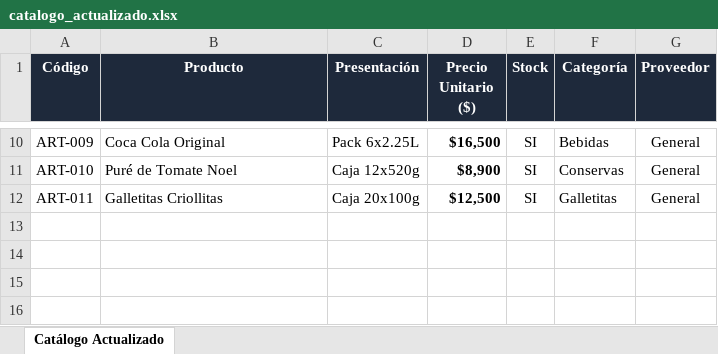
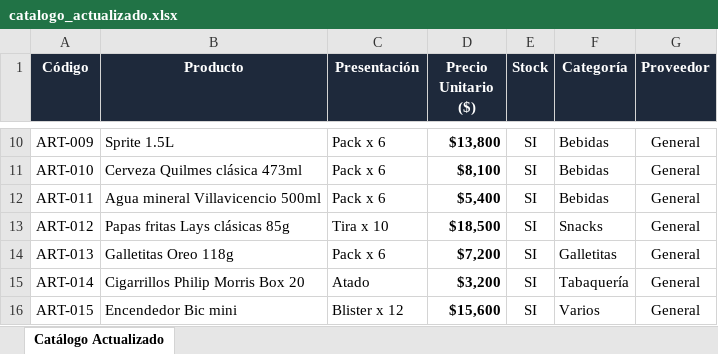
Before and after one commit to jcoloma81/sofia_ai_agency, an Excel workbook: assets/catalogo_actualizado.xlsx, sheet Catálogo Actualizado, drawn as a sheet; only a part is shown, gaps mark what is left out; values as stored, in another font and other column widths than the file's, no borders; the diff covers the shown part only; the diff names each change by its address in the sheet, - before the commit and + after, or states it on an @@ line.

```diff
--- a/assets/catalogo_actualizado.xlsx (sheet Catálogo Actualizado)
+++ b/assets/catalogo_actualizado.xlsx (sheet Catálogo Actualizado)
-B10 (Producto): Coca Cola Original
+B10 (Producto): Sprite 1.5L
-C10 (Presentación): Pack 6x2.25L
+C10 (Presentación): Pack x 6
-D10 (Precio Unitario ($)): $16,500
+D10 (Precio Unitario ($)): $13,800
-B11 (Producto): Puré de Tomate Noel
+B11 (Producto): Cerveza Quilmes clásica 473ml
-C11 (Presentación): Caja 12x520g
+C11 (Presentación): Pack x 6
-D11 (Precio Unitario ($)): $8,900
+D11 (Precio Unitario ($)): $8,100
-F11 (Categoría): Conservas
+F11 (Categoría): Bebidas
-B12 (Producto): Galletitas Criollitas
+B12 (Producto): Agua mineral Villavicencio 500ml
-C12 (Presentación): Caja 20x100g
+C12 (Presentación): Pack x 6
-D12 (Precio Unitario ($)): $12,500
+D12 (Precio Unitario ($)): $5,400
-F12 (Categoría): Galletitas
+F12 (Categoría): Bebidas
+row 13: ART-012 | Papas fritas Lays clásicas 85g | Tira x 10 | $18,500 | SI | Snacks | General
+row 14: ART-013 | Galletitas Oreo 118g | Pack x 6 | $7,200 | SI | Galletitas | General
+row 15: ART-014 | Cigarrillos Philip Morris Box 20 | Atado | $3,200 | SI | Tabaquería | General
+row 16: ART-015 | Encendedor Bic mini | Blister x 12 | $15,600 | SI | Varios | General
```
Also changed, not shown: 30 edited cells elsewhere in this sheet, 10 other files.
